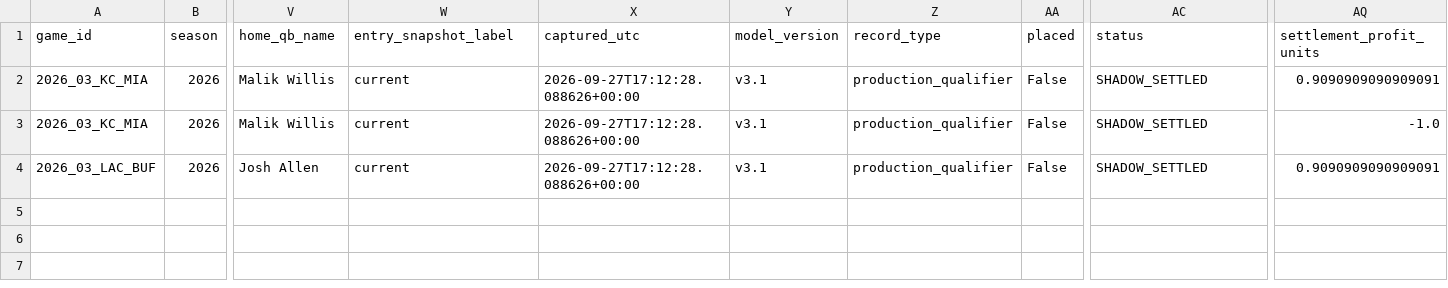
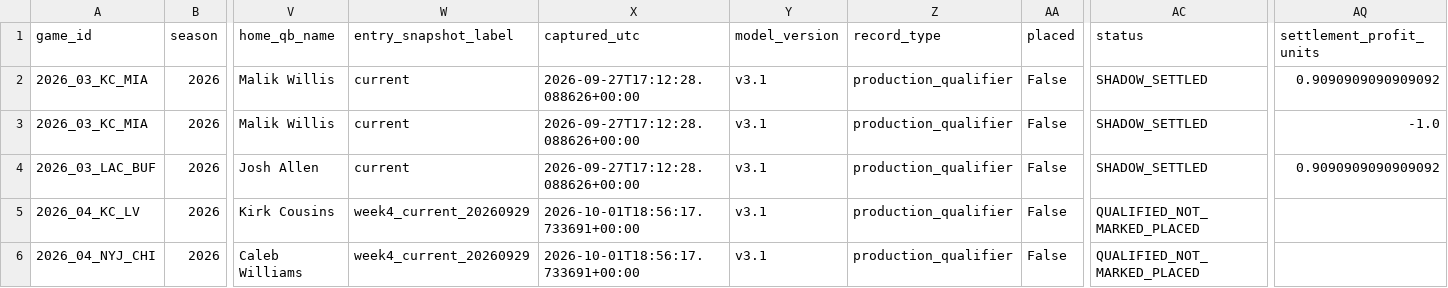
Before and after one commit to zwrbkwrhb5-coder/nfl-spread-sim, a CSV file: nfl_spread_sim_v1_2_expo/artifacts/live/forward_test_ledger_v39.csv, drawn as a sheet; only a part is shown, gaps mark what is left out; rows hold the shown columns only; the diff names each change by its address in the sheet, - before the commit and + after, or states it on an @@ line.

Commit message:
Freeze NFL v1.0 production model

```diff
--- a/nfl_spread_sim_v1_2_expo/artifacts/live/forward_test_ledger_v39.csv
+++ b/nfl_spread_sim_v1_2_expo/artifacts/live/forward_test_ledger_v39.csv
-AQ2 (settlement_profit_units): 0.9090909090909091
+AQ2 (settlement_profit_units): 0.9090909090909092
-AQ4 (settlement_profit_units): 0.9090909090909091
+AQ4 (settlement_profit_units): 0.9090909090909092
+row 5: 2026_04_KC_LV | 2026 | Kirk Cousins | week4_current_20260929 | 2026-10-01T18:56:17.733691+00:00 | v3.1 | production_qualifier | False | QUALIFIED_NOT_MARKED_PLACED
+row 6: 2026_04_NYJ_CHI | 2026 | Caleb Williams | week4_current_20260929 | 2026-10-01T18:56:17.733691+00:00 | v3.1 | production_qualifier | False | QUALIFIED_NOT_MARKED_PLACED
```
Also changed, not shown: 1 other file.
